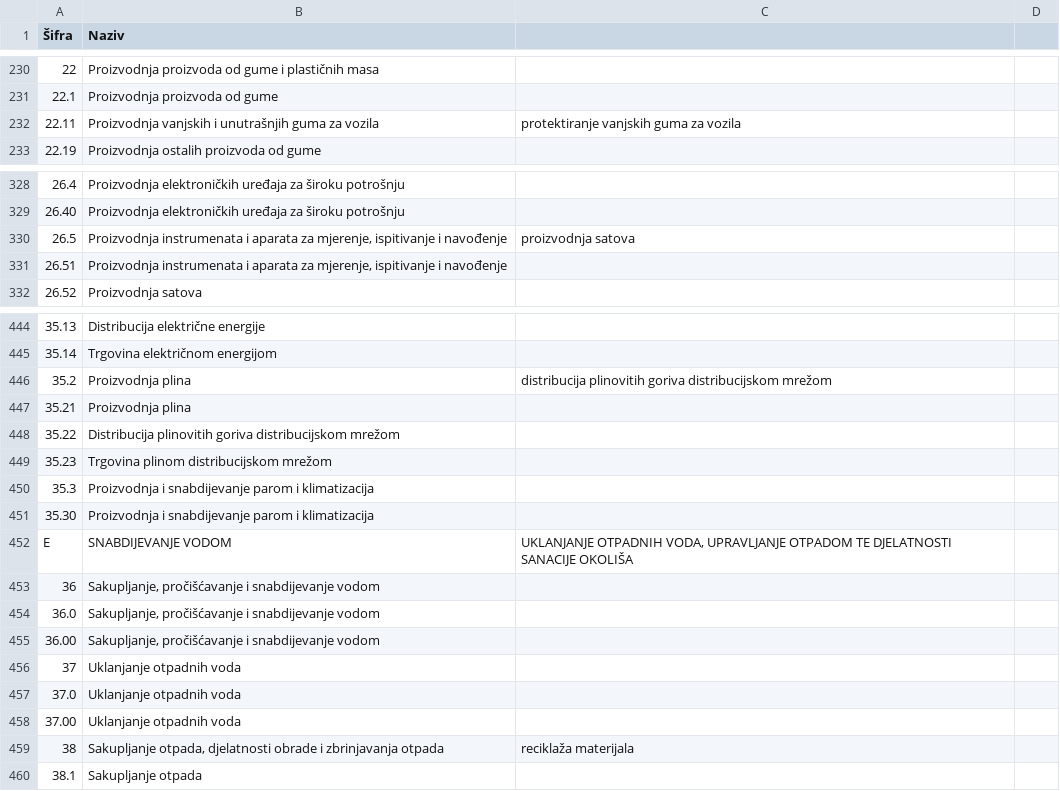
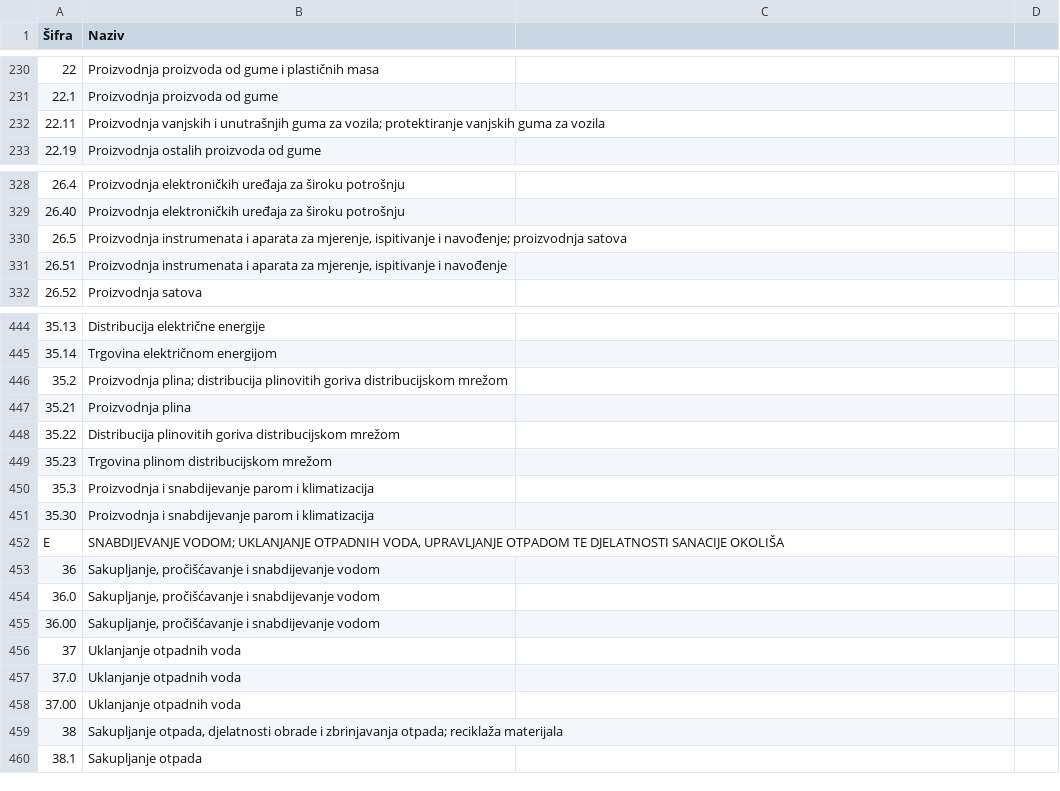
Before and after one commit to harunsmrkovic/klasifikacija-djelatnosti-bih, a CSV file: KD_BIH.csv, drawn as a sheet; only a part is shown, gaps mark what is left out; the diff covers the shown part only.

```diff
--- a/KD_BIH.csv
+++ b/KD_BIH.csv
@@ -231,3 +231,3 @@
 "22.1","Proizvodnja proizvoda od gume"
-"22.11","Proizvodnja vanjskih i unutrašnjih guma za vozila"," protektiranje vanjskih guma za vozila"
+"22.11","Proizvodnja vanjskih i unutrašnjih guma za vozila; protektiranje vanjskih guma za vozila"
 "22.19","Proizvodnja ostalih proizvoda od gume"
@@ -329,3 +329,3 @@
 "26.40","Proizvodnja elektroničkih uređaja za široku potrošnju"
-"26.5","Proizvodnja instrumenata i aparata za mjerenje, ispitivanje i navođenje"," proizvodnja satova"
+"26.5","Proizvodnja instrumenata i aparata za mjerenje, ispitivanje i navođenje; proizvodnja satova"
 "26.51","Proizvodnja instrumenata i aparata za mjerenje, ispitivanje i navođenje"
@@ -445,3 +445,3 @@
 "35.14","Trgovina električnom energijom"
-"35.2","Proizvodnja plina"," distribucija plinovitih goriva distribucijskom mrežom"
+"35.2","Proizvodnja plina; distribucija plinovitih goriva distribucijskom mrežom"
 "35.21","Proizvodnja plina"
@@ -451,3 +451,3 @@
 "35.30","Proizvodnja i snabdijevanje parom i klimatizacija"
-"E","SNABDIJEVANJE  VODOM","  UKLANJANJE  OTPADNIH  VODA, UPRAVLJANJE OTPADOM TE DJELATNOSTI SANACIJE OKOLIŠA"
+"E","SNABDIJEVANJE  VODOM;  UKLANJANJE  OTPADNIH  VODA, UPRAVLJANJE OTPADOM TE DJELATNOSTI SANACIJE OKOLIŠA"
 "36","Sakupljanje, pročišćavanje i snabdijevanje vodom"
@@ -458,3 +458,3 @@
 "37.00","Uklanjanje otpadnih voda"
-"38","Sakupljanje otpada, djelatnosti obrade i zbrinjavanja otpada"," reciklaža materijala"
+"38","Sakupljanje otpada, djelatnosti obrade i zbrinjavanja otpada; reciklaža materijala"
 "38.1","Sakupljanje otpada"
```
Also changed, not shown: 49 edited cells elsewhere in this file.
